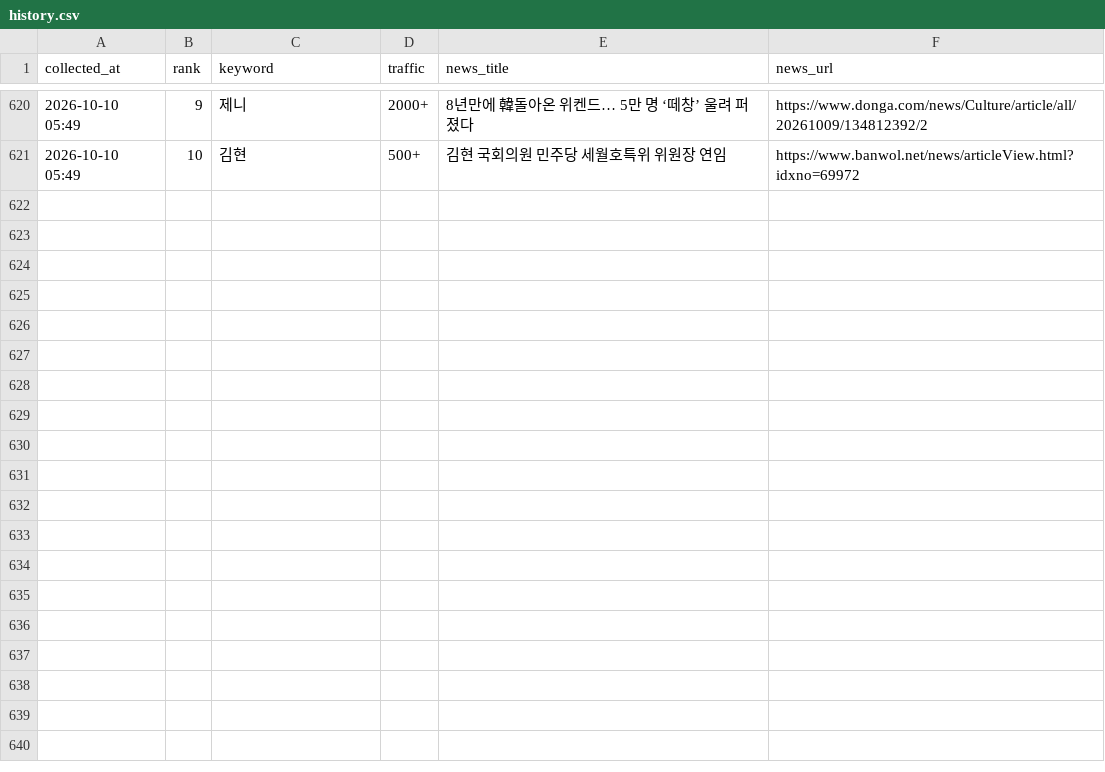
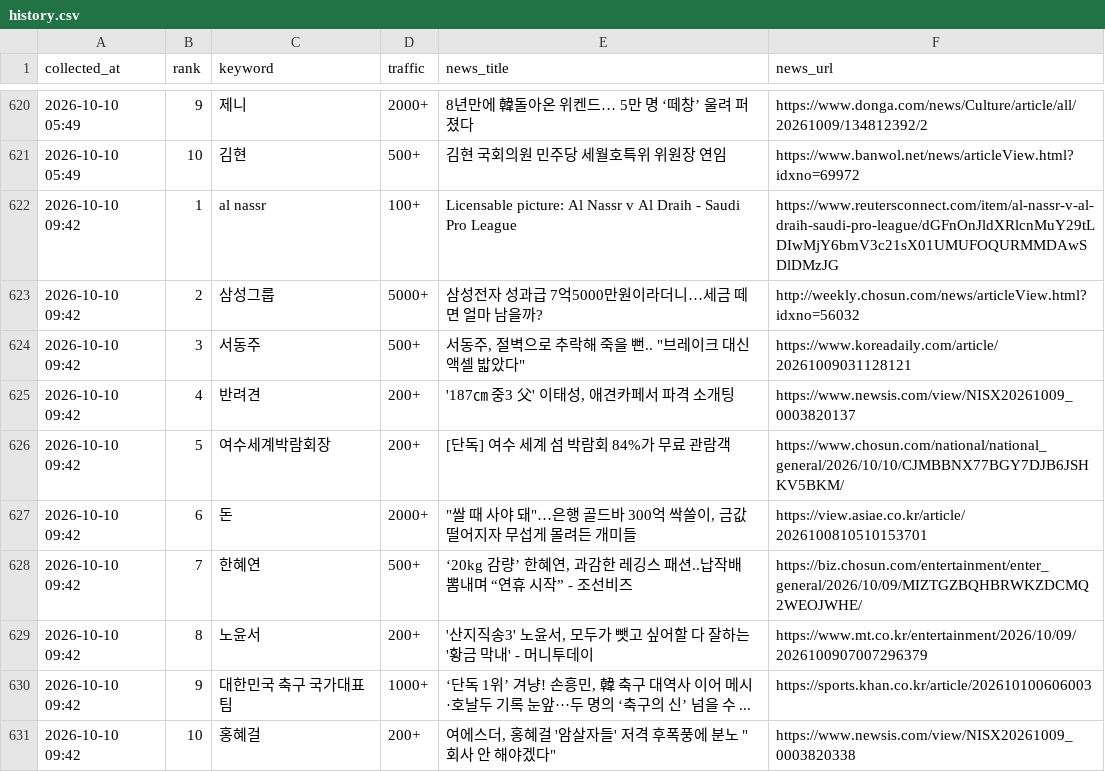
Before and after one commit to sulllll/claude_cloud, a CSV file: site/data/history.csv, drawn as a sheet; only a part is shown, gaps mark what is left out.

```diff
--- a/site/data/history.csv
+++ b/site/data/history.csv
@@ -621 +621,11 @@ collected_at,rank,keyword,traffic,news_title,news_url
 2026-10-10 05:49,10,김현,500+,김현 국회의원 민주당 세월호특위 위원장 연임,https://www.banwol.net/news/articleView.html?idxno=69972
+2026-10-10 09:42,1,al nassr,100+,Licensable picture: Al Nassr v Al Draih - Saudi Pro League,https://www.reutersconnect.com/item/al-nassr-v-al-draih-saudi-pro-league/dGFnOnJldXRlcnMuY29tLDIwMjY6bmV3c21sX01UMUFOQURMMDAwSDlDMzJG
+2026-10-10 09:42,2,삼성그룹,5000+,삼성전자 성과급 7억5000만원이라더니…세금 떼면 얼마 남을까?,http://weekly.chosun.com/news/articleView.html?idxno=56032
+2026-10-10 09:42,3,서동주,500+,"서동주, 절벽으로 추락해 죽을 뻔.. ""브레이크 대신 액셀 밟았다""",https://www.koreadaily.com/article/20261009031128121
+2026-10-10 09:42,4,반려견,200+,"'187㎝ 중3 父' 이태성, 애견카페서 파격 소개팅",https://www.newsis.com/view/NISX20261009_0003820137
+2026-10-10 09:42,5,여수세계박람회장,200+,[단독] 여수 세계 섬 박람회 84%가 무료 관람객,https://www.chosun.com/national/national_general/2026/10/10/CJMBBNX77BGY7DJB6JSHKV5BKM/
+2026-10-10 09:42,6,돈,2000+,"""쌀 때 사야 돼""…은행 골드바 300억 싹쓸이, 금값 떨어지자 무섭게 몰려든 개미들",https://view.asiae.co.kr/article/2026100810510153701
+2026-10-10 09:42,7,한혜연,500+,"‘20kg 감량’ 한혜연, 과감한 레깅스 패션..납작배 뽐내며 “연휴 시작” - 조선비즈",https://biz.chosun.com/entertainment/enter_general/2026/10/09/MIZTGZBQHBRWKZDCMQ2WEOJWHE/
+2026-10-10 09:42,8,노윤서,200+,"'산지직송3' 노윤서, 모두가 뺏고 싶어할 다 잘하는 '황금 막내' - 머니투데이",https://www.mt.co.kr/entertainment/2026/10/09/2026100907007296379
+2026-10-10 09:42,9,대한민국 축구 국가대표팀,1000+,"‘단독 1위’ 겨냥! 손흥민, 韓 축구 대역사 이어 메시·호날두 기록 눈앞···두 명의 ‘축구의 신’ 넘을 수 ...",https://sports.khan.co.kr/article/202610100606003
+2026-10-10 09:42,10,홍혜걸,200+,"여에스더, 홍혜걸 '암살자들' 저격 후폭풍에 분노 ""회사 안 해야겠다""",https://www.newsis.com/view/NISX20261009_0003820338
```
Also changed, not shown: 2 other files.
